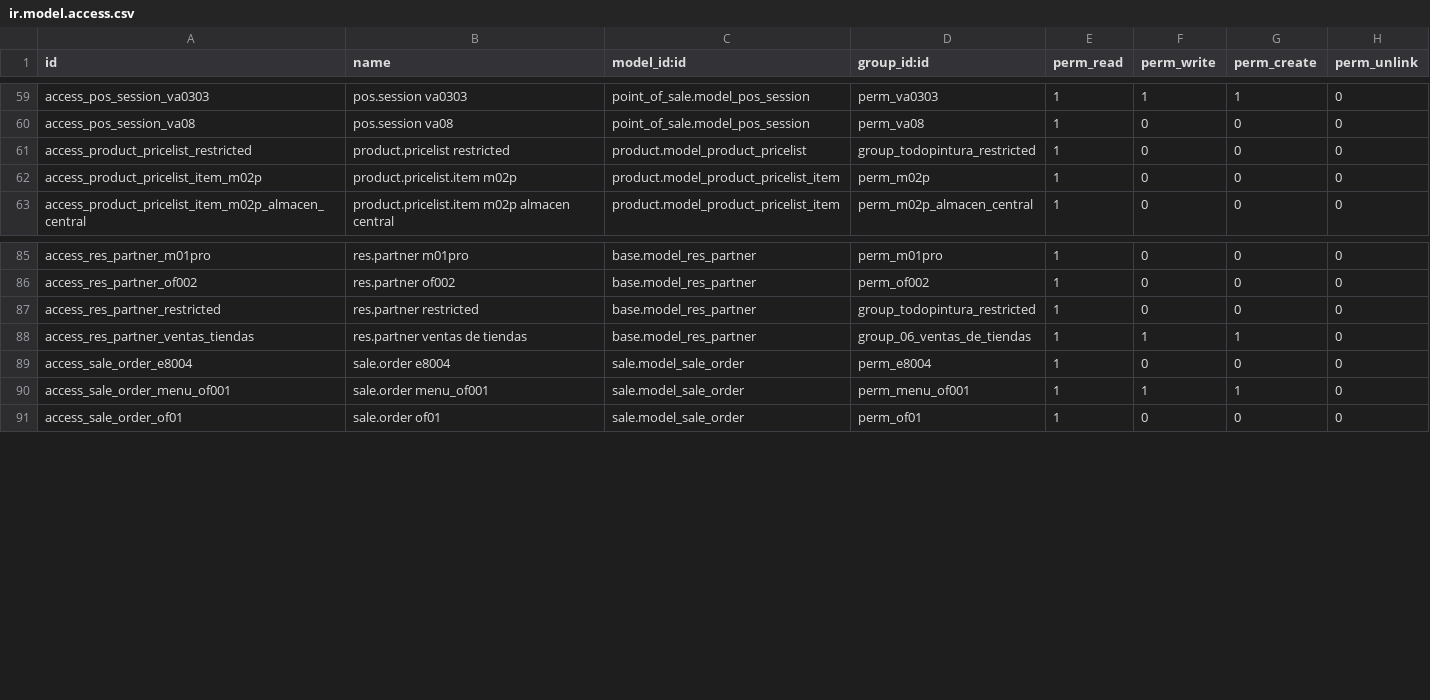
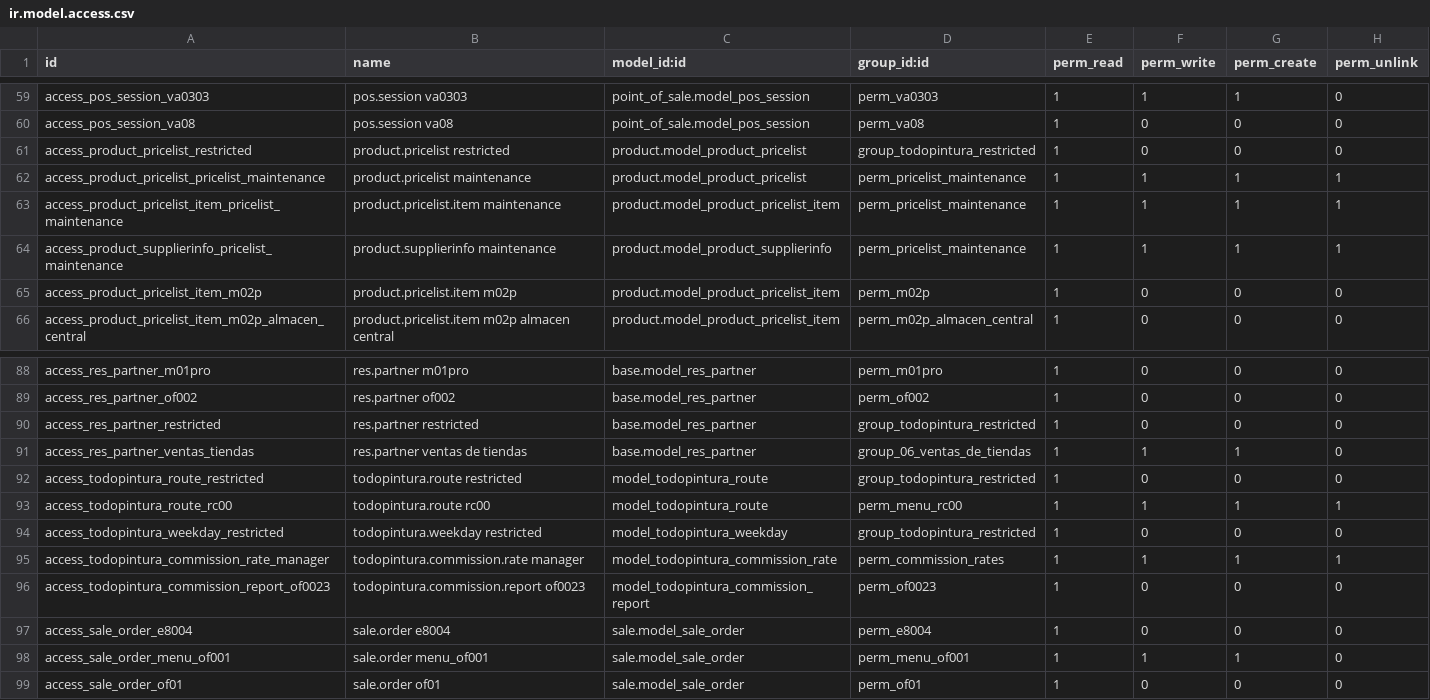
Before and after one commit to xtendoo-corporation/custom-todopinturas, a CSV file: todopintura_user_groups/security/ir.model.access.csv, drawn as a sheet; only a part is shown, gaps mark what is left out; the diff names each change by its address in the sheet, - before the commit and + after, or states it on an @@ line.

```diff
--- a/todopintura_user_groups/security/ir.model.access.csv
+++ b/todopintura_user_groups/security/ir.model.access.csv
+row 62: access_product_pricelist_pricelist_maintenance | product.pricelist maintenance | product.model_product_pricelist | perm_pricelist_maintenance | 1 | 1 | 1 | 1
+row 63: access_product_pricelist_item_pricelist_maintenance | product.pricelist.item maintenance | product.model_product_pricelist_item | perm_pricelist_maintenance | 1 | 1 | 1 | 1
+row 64: access_product_supplierinfo_pricelist_maintenance | product.supplierinfo maintenance | product.model_product_supplierinfo | perm_pricelist_maintenance | 1 | 1 | 1 | 1
+row 92: access_todopintura_route_restricted | todopintura.route restricted | model_todopintura_route | group_todopintura_restricted | 1 | 0 | 0 | 0
+row 93: access_todopintura_route_rc00 | todopintura.route rc00 | model_todopintura_route | perm_menu_rc00 | 1 | 1 | 1 | 1
+row 94: access_todopintura_weekday_restricted | todopintura.weekday restricted | model_todopintura_weekday | group_todopintura_restricted | 1 | 0 | 0 | 0
+row 95: access_todopintura_commission_rate_manager | todopintura.commission.rate manager | model_todopintura_commission_rate | perm_commission_rates | 1 | 1 | 1 | 1
+row 96: access_todopintura_commission_report_of0023 | todopintura.commission.report of0023 | model_todopintura_commission_report | perm_of0023 | 1 | 0 | 0 | 0
```
Also changed, not shown: 10 other files.
